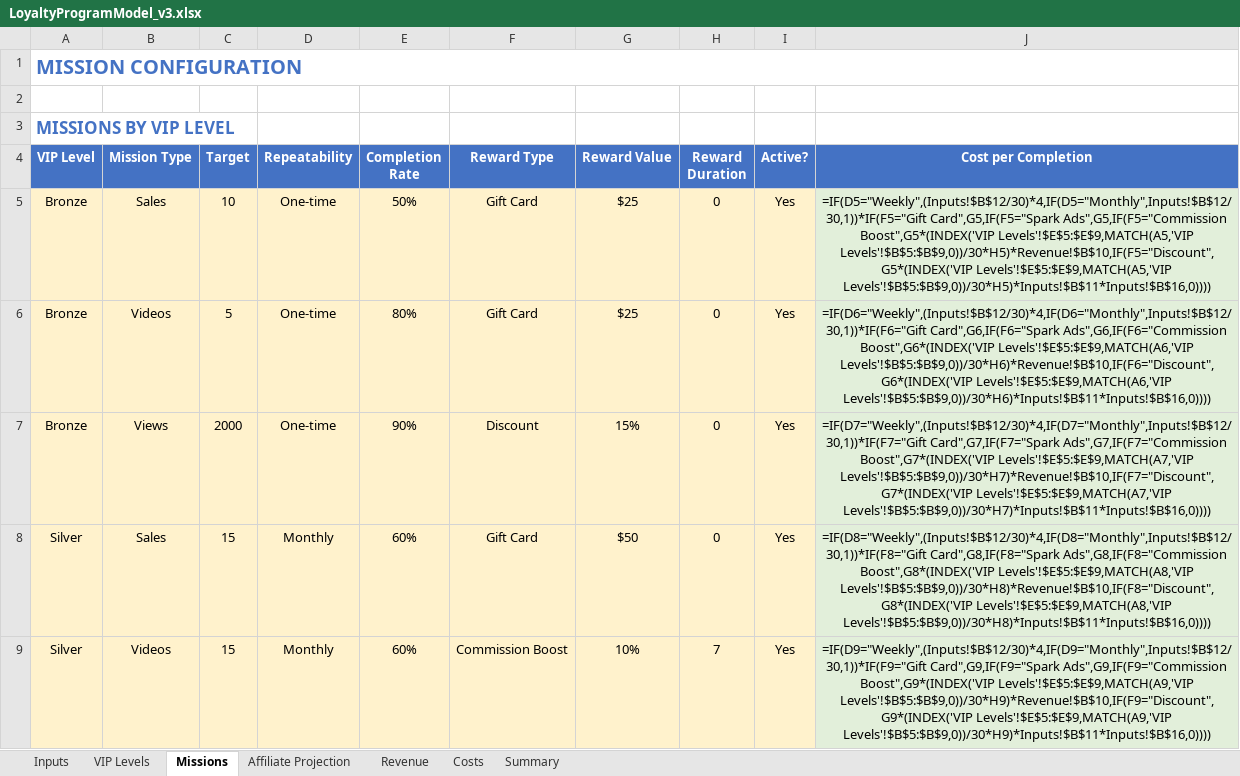
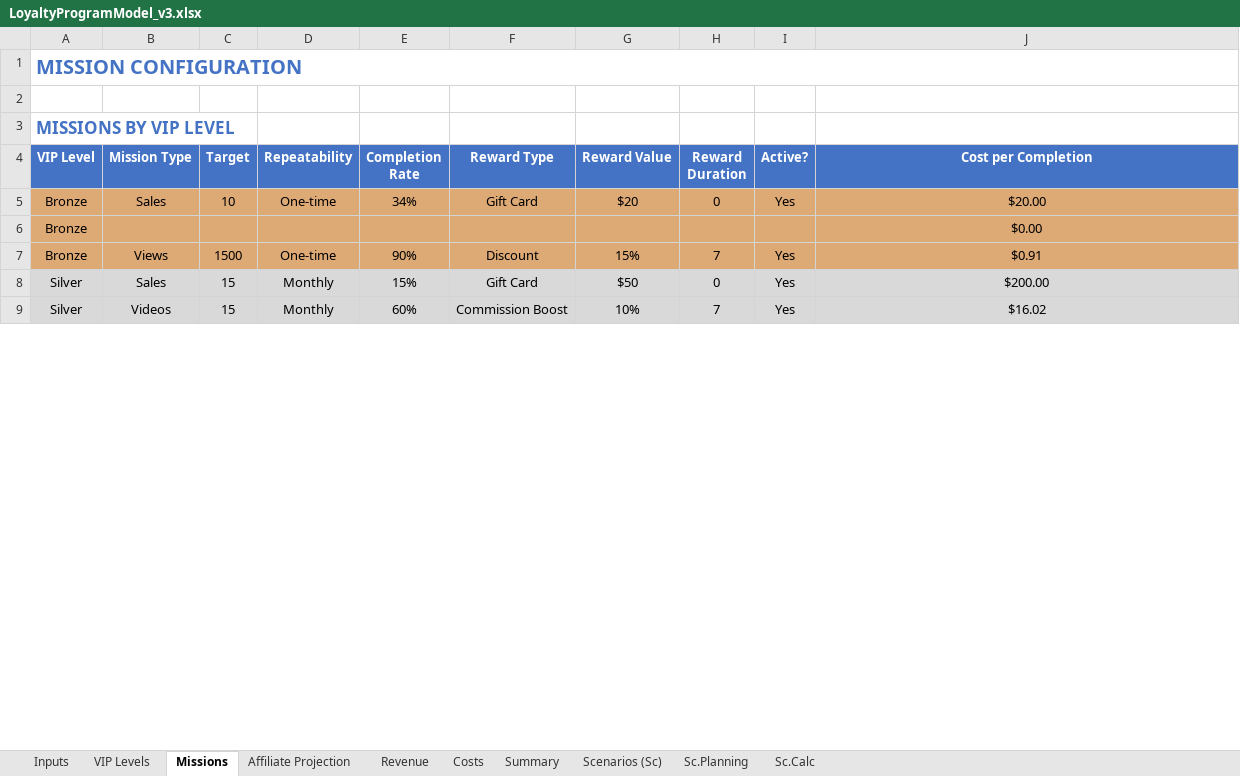
Before and after one commit to TumiLabsJN/RumiLoyalty, an Excel workbook: Rumi/LoyaltyProgramModel_v3.xlsx, sheet Missions, drawn as a sheet; only a part is shown; values as stored, in another font and other column widths than the file's, no borders; formulas without a stored value are shown as written; removed rows and columns are numbered as before the commit, all else as after; the diff covers the shown part only; the diff names each change by its address in the sheet, - before the commit and + after, or states it on an @@ line.

```diff
--- a/Rumi/LoyaltyProgramModel_v3.xlsx (sheet Missions)
+++ b/Rumi/LoyaltyProgramModel_v3.xlsx (sheet Missions)
+sheet tab: Scenarios (Sc)
+sheet tab: Sc.Planning
+sheet tab: Sc.Calc
-A5:I5 fill: #FFF2CC
+A5:I5 fill: #DDA975
-E5 (Completion Rate): 50%
+E5 (Completion Rate): 34%
-G5 (Reward Value): $25
+G5 (Reward Value): $20
-J5 (Cost per Completion): =IF(D5="Weekly",(Inputs!$B$12/30)*4,IF(D5="Monthly",Inputs!$B$12/30,1))*IF(F5="Gift Card",G5,IF(F5="Spark Ads",G5,IF(F5="Commission Boost",G5*(INDEX('VIP Levels'!$E$5:$E$9,MATCH(A5,'VIP Levels'!$B$5:$B$9,0))/30*H5)*Revenue!$B$10,IF(F5="Discount",G5*(INDEX('VIP Levels'!$E$5:$E$9,MATCH(A5,'VIP Levels'!$B$5:$B$9,0))/30*H5)*Inputs!$B$11*Inputs!$B$16,0))))
+J5 (Cost per Completion): $20.00
-J5 fill: #E2EFDA
+J5 fill: #DDA975
-row 6: Bronze | Videos | 5 | One-time | 80% | Gift Card | $25 | 0 | Yes | =IF(D6="Weekly",(Inputs!$B$12/30)*4,IF(D6="Monthly",Inputs!$B$12/30,1))*IF(F6="Gift Card",G6,IF(F6="Spark Ads",G6,IF(F6="Commission Boost",G6*(INDEX('VIP Levels'!$E$5:$E$9,MATCH(A6,'VIP Levels'!$B$5:$B$9,0))/30*H6)*Revenue!$B$10,IF(F6="Discount",G6*(INDEX('VIP Levels'!$E$5:$E$9,MATCH(A6,'VIP Levels'!$B$5:$B$9,0))/30*H6)*Inputs!$B$11*Inputs!$B$16,0))))
+row 6: Bronze |  |  |  |  |  |  |  |  | $0.00
-A7:I7 fill: #FFF2CC
+A7:I7 fill: #DDA975
-C7 (Target): 2000
+C7 (Target): 1500
-H7 (Reward Duration): 0
+H7 (Reward Duration): 7
-J7 (Cost per Completion): =IF(D7="Weekly",(Inputs!$B$12/30)*4,IF(D7="Monthly",Inputs!$B$12/30,1))*IF(F7="Gift Card",G7,IF(F7="Spark Ads",G7,IF(F7="Commission Boost",G7*(INDEX('VIP Levels'!$E$5:$E$9,MATCH(A7,'VIP Levels'!$B$5:$B$9,0))/30*H7)*Revenue!$B$10,IF(F7="Discount",G7*(INDEX('VIP Levels'!$E$5:$E$9,MATCH(A7,'VIP Levels'!$B$5:$B$9,0))/30*H7)*Inputs!$B$11*Inputs!$B$16,0))))
+J7 (Cost per Completion): $0.91
-J7 fill: #E2EFDA
+J7 fill: #DDA975
-A8:I9 fill: #FFF2CC
+A8:I9 fill: #D9D9D9
-E8 (Completion Rate): 60%
+E8 (Completion Rate): 15%
-J8 (Cost per Completion): =IF(D8="Weekly",(Inputs!$B$12/30)*4,IF(D8="Monthly",Inputs!$B$12/30,1))*IF(F8="Gift Card",G8,IF(F8="Spark Ads",G8,IF(F8="Commission Boost",G8*(INDEX('VIP Levels'!$E$5:$E$9,MATCH(A8,'VIP Levels'!$B$5:$B$9,0))/30*H8)*Revenue!$B$10,IF(F8="Discount",G8*(INDEX('VIP Levels'!$E$5:$E$9,MATCH(A8,'VIP Levels'!$B$5:$B$9,0))/30*H8)*Inputs!$B$11*Inputs!$B$16,0))))
+J8 (Cost per Completion): $200.00
-J9 (Cost per Completion): =IF(D9="Weekly",(Inputs!$B$12/30)*4,IF(D9="Monthly",Inputs!$B$12/30,1))*IF(F9="Gift Card",G9,IF(F9="Spark Ads",G9,IF(F9="Commission Boost",G9*(INDEX('VIP Levels'!$E$5:$E$9,MATCH(A9,'VIP Levels'!$B$5:$B$9,0))/30*H9)*Revenue!$B$10,IF(F9="Discount",G9*(INDEX('VIP Levels'!$E$5:$E$9,MATCH(A9,'VIP Levels'!$B$5:$B$9,0))/30*H9)*Inputs!$B$11*Inputs!$B$16,0))))
+J9 (Cost per Completion): $16.02
```
Also changed, not shown: 1 added row, 26 removed rows, 11 edited cells and cell formats elsewhere in this sheet, sheet Affiliate Projection, sheet Costs, sheet Summary, sheet VIP Levels, sheet Inputs, sheet Revenue, hidden cells, Rumi/MissionsRewards.xlsx, 26 other files.
